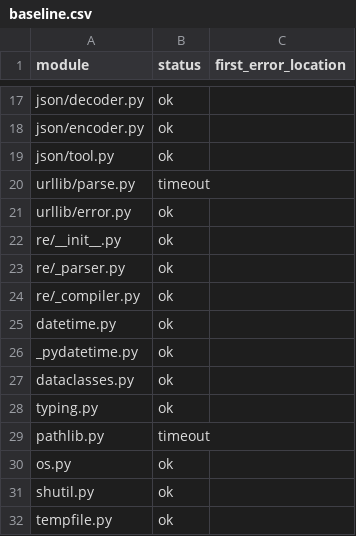
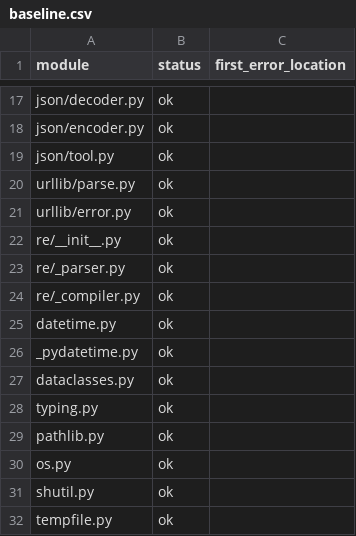
Before and after one commit to tautschnig/cbmc, a CSV file: integration/python-stdlib/baseline.csv, drawn as a sheet; only a part is shown, gaps mark what is left out.

```diff
--- a/integration/python-stdlib/baseline.csv
+++ b/integration/python-stdlib/baseline.csv
@@ -19,3 +19,3 @@ json/encoder.py,ok,""
 json/tool.py,ok,""
-urllib/parse.py,timeout,""
+urllib/parse.py,ok,""
 urllib/error.py,ok,""
@@ -28,3 +28,3 @@ dataclasses.py,ok,""
 typing.py,ok,""
-pathlib.py,timeout,""
+pathlib.py,ok,""
 os.py,ok,""
```
Also changed, not shown: 3 other files.
